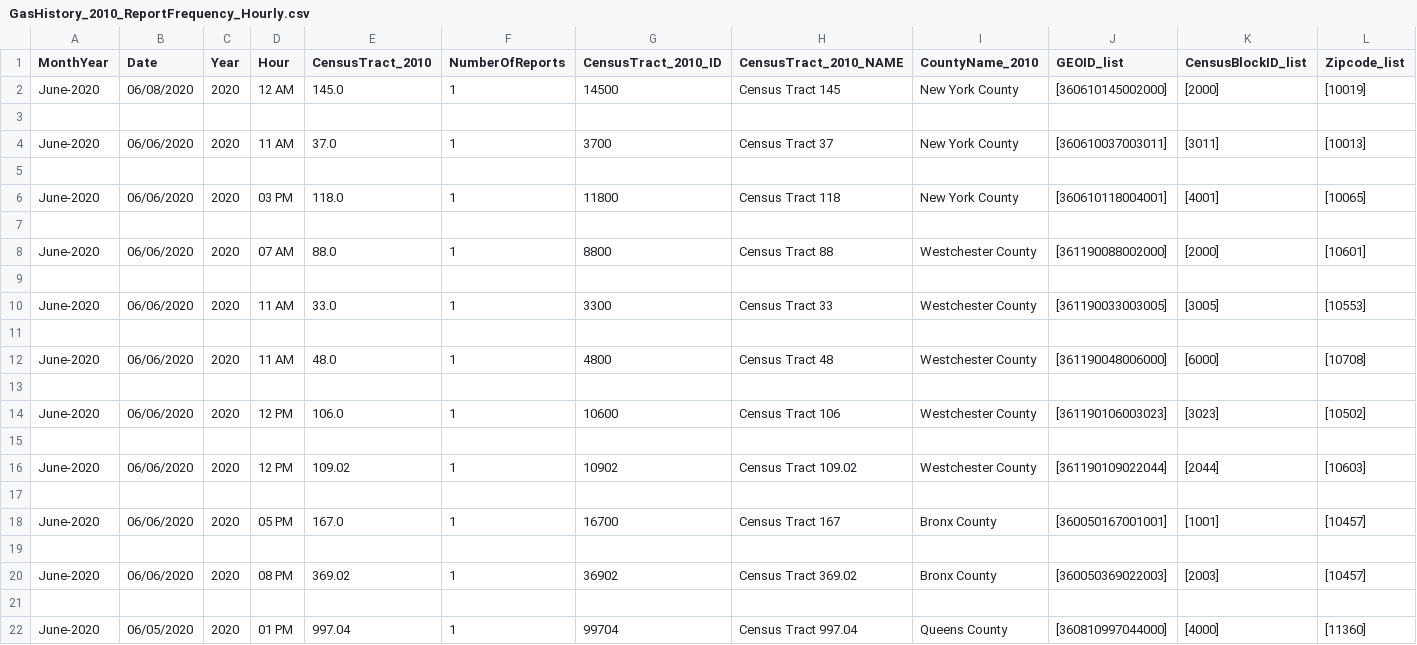
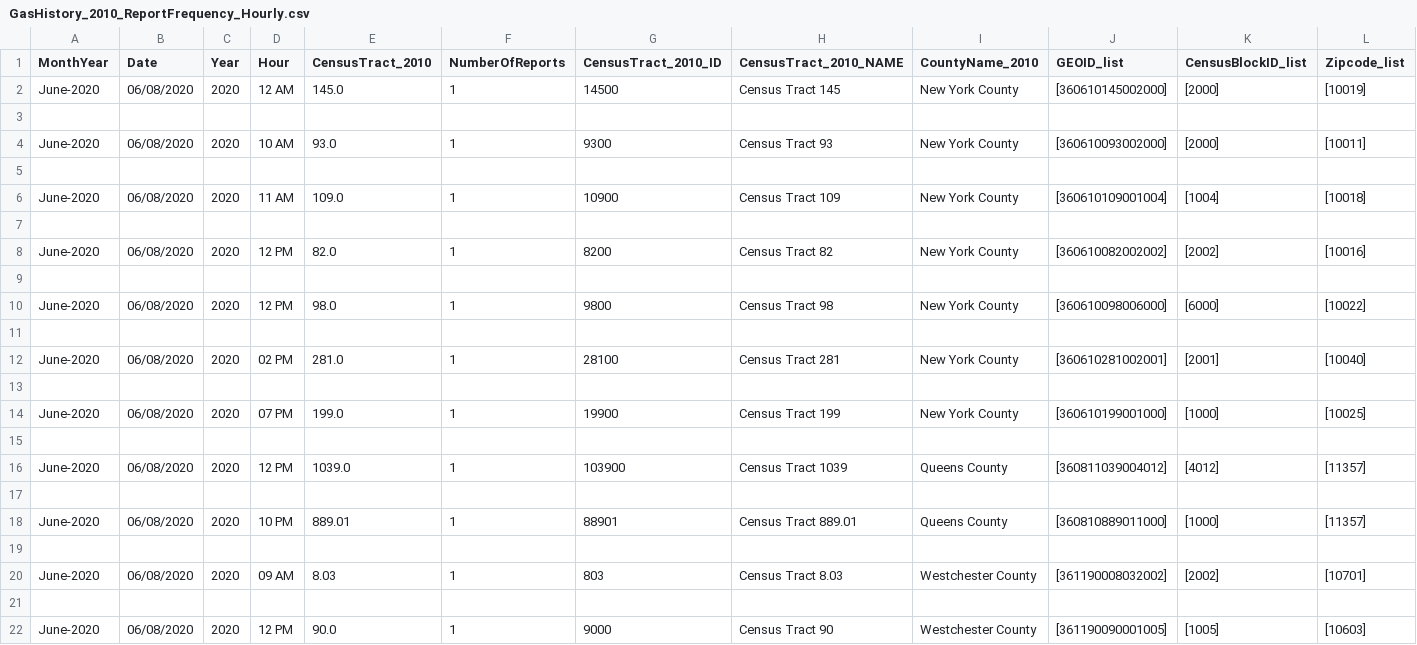
Before and after one commit to MarinaOrzechowski/GasLeakConEd, a CSV file: ConEdison/GasHistory_2010_ReportFrequency_Hourly.csv, drawn as a sheet; only a part is shown; the shorter side is filled out with more unchanged rows; rows hold the shown columns only; the diff covers the shown part only; the diff names each change by its address in the sheet, - before the commit and + after, or states it on an @@ line.

```diff
--- a/ConEdison/GasHistory_2010_ReportFrequency_Hourly.csv
+++ b/ConEdison/GasHistory_2010_ReportFrequency_Hourly.csv
+row 4: June-2020 | 06/08/2020 | 2020 | 10 AM | 93.0 | 1 | 9300 | Census Tract 93 | New York County | [360610093002000] | [2000] | [10011]
+row 5: (empty)
+row 6: June-2020 | 06/08/2020 | 2020 | 11 AM | 109.0 | 1 | 10900 | Census Tract 109 | New York County | [360610109001004] | [1004] | [10018]
+row 7: (empty)
+row 8: June-2020 | 06/08/2020 | 2020 | 12 PM | 82.0 | 1 | 8200 | Census Tract 82 | New York County | [360610082002002] | [2002] | [10016]
+row 9: (empty)
+row 10: June-2020 | 06/08/2020 | 2020 | 12 PM | 98.0 | 1 | 9800 | Census Tract 98 | New York County | [360610098006000] | [6000] | [10022]
+row 11: (empty)
+row 12: June-2020 | 06/08/2020 | 2020 | 02 PM | 281.0 | 1 | 28100 | Census Tract 281 | New York County | [360610281002001] | [2001] | [10040]
+row 13: (empty)
+row 14: June-2020 | 06/08/2020 | 2020 | 07 PM | 199.0 | 1 | 19900 | Census Tract 199 | New York County | [360610199001000] | [1000] | [10025]
+row 15: (empty)
+row 16: June-2020 | 06/08/2020 | 2020 | 12 PM | 1039.0 | 1 | 103900 | Census Tract 1039 | Queens County | [360811039004012] | [4012] | [11357]
+row 17: (empty)
+row 18: June-2020 | 06/08/2020 | 2020 | 10 PM | 889.01 | 1 | 88901 | Census Tract 889.01 | Queens County | [360810889011000] | [1000] | [11357]
+row 19: (empty)
+row 20: June-2020 | 06/08/2020 | 2020 | 09 AM | 8.03 | 1 | 803 | Census Tract 8.03 | Westchester County | [361190008032002] | [2002] | [10701]
+row 21: (empty)
+row 22: June-2020 | 06/08/2020 | 2020 | 12 PM | 90.0 | 1 | 9000 | Census Tract 90 | Westchester County | [361190090001005] | [1005] | [10603]
```
Also changed, not shown: 9 added rows elsewhere in this file, ConEdison/GasHistory_2010_ConEdisonTracts.csv, ConEdison/GasHistory_2010_ReportFrequency_Monthly.csv, 1 other file.
